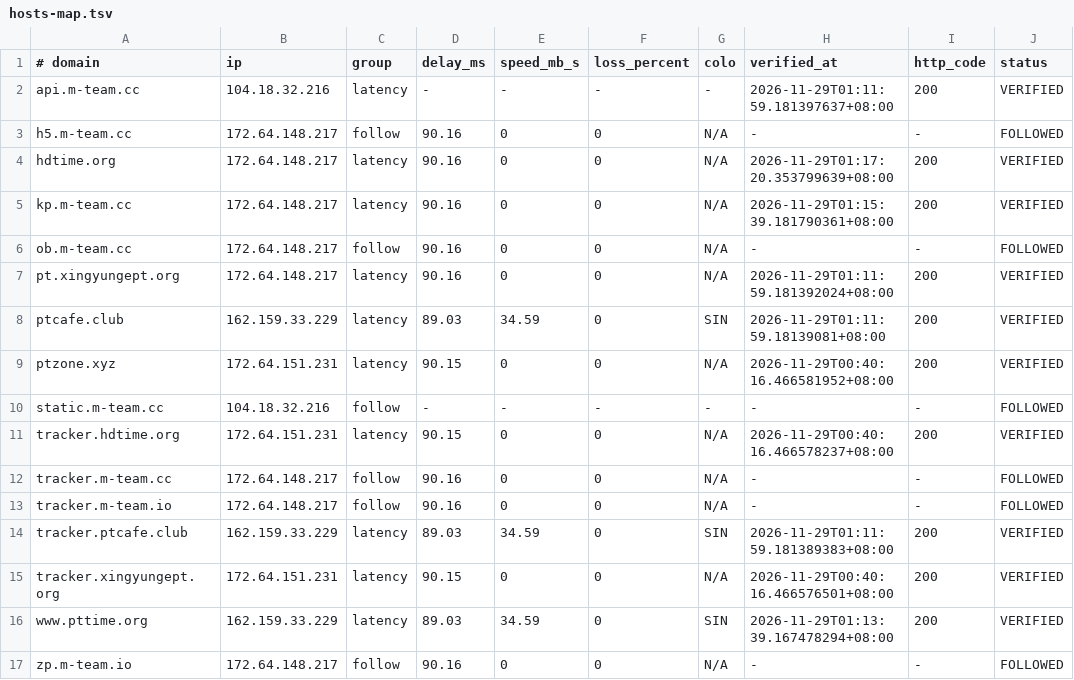
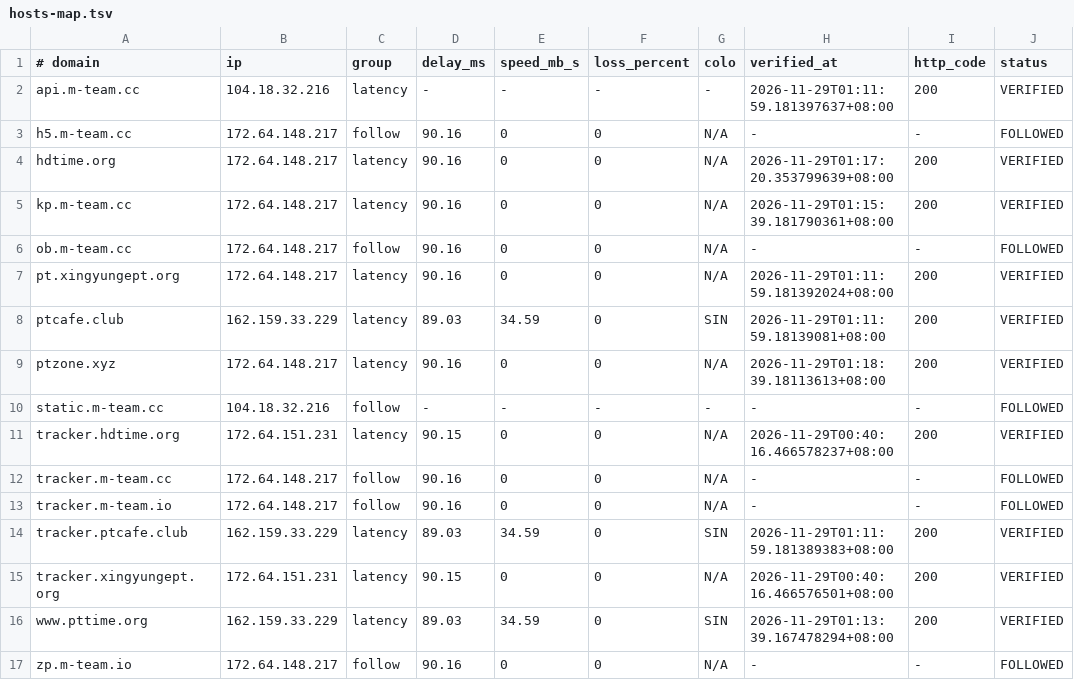
Before and after one commit to zyk1172/cloudflare-hosts-sync, a TSV file: hosts-map.tsv, drawn as a sheet; only a part is shown; the diff names each change by its address in the sheet, - before the commit and + after, or states it on an @@ line.

Commit message:
CFHost: update hosts map

```diff
--- a/hosts-map.tsv
+++ b/hosts-map.tsv
-B9 (ip): 172.64.151.231
+B9 (ip): 172.64.148.217
-D9 (delay_ms): 90.15
+D9 (delay_ms): 90.16
-H9 (verified_at): 2026-11-29T00:40:16.466581952+08:00
+H9 (verified_at): 2026-11-29T01:18:39.18113613+08:00
```
Also changed, not shown: 1 other file.
